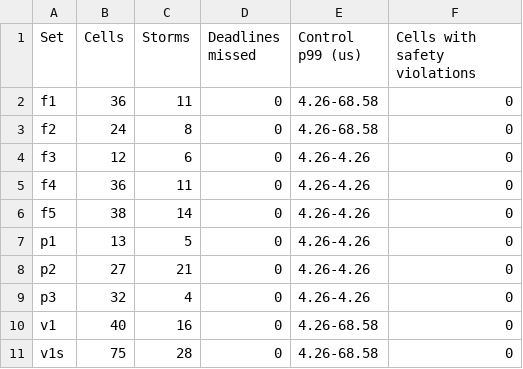
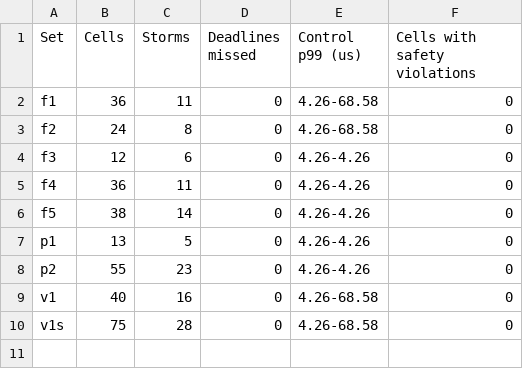
Before and after one commit to adinugroho52/iiot-tsn-consensus, a CSV file: tools/reference/paper2/table_control.csv, drawn as a sheet.

```diff
--- a/tools/reference/paper2/table_control.csv
+++ b/tools/reference/paper2/table_control.csv
@@ -7,4 +7,3 @@ f5,38,14,0,4.26-4.26,0
 p1,13,5,0,4.26-4.26,0
-p2,27,21,0,4.26-4.26,0
-p3,32,4,0,4.26-4.26,0
+p2,55,23,0,4.26-4.26,0
 v1,40,16,0,4.26-68.58,0
```
Also changed, not shown: tools/reference/paper2/all_cells.csv, tools/reference/paper2/table_rule.csv, 8 other files.
